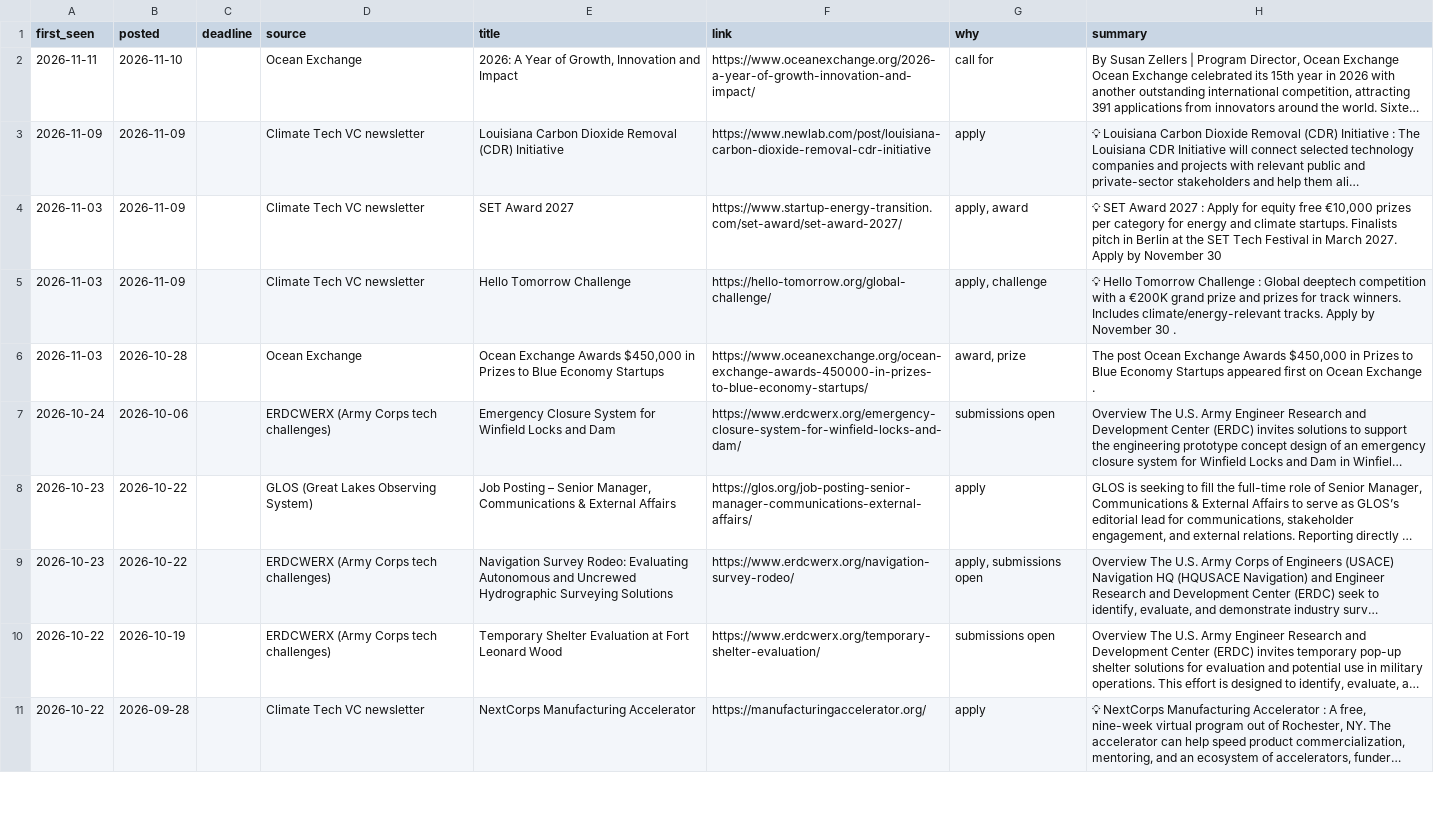
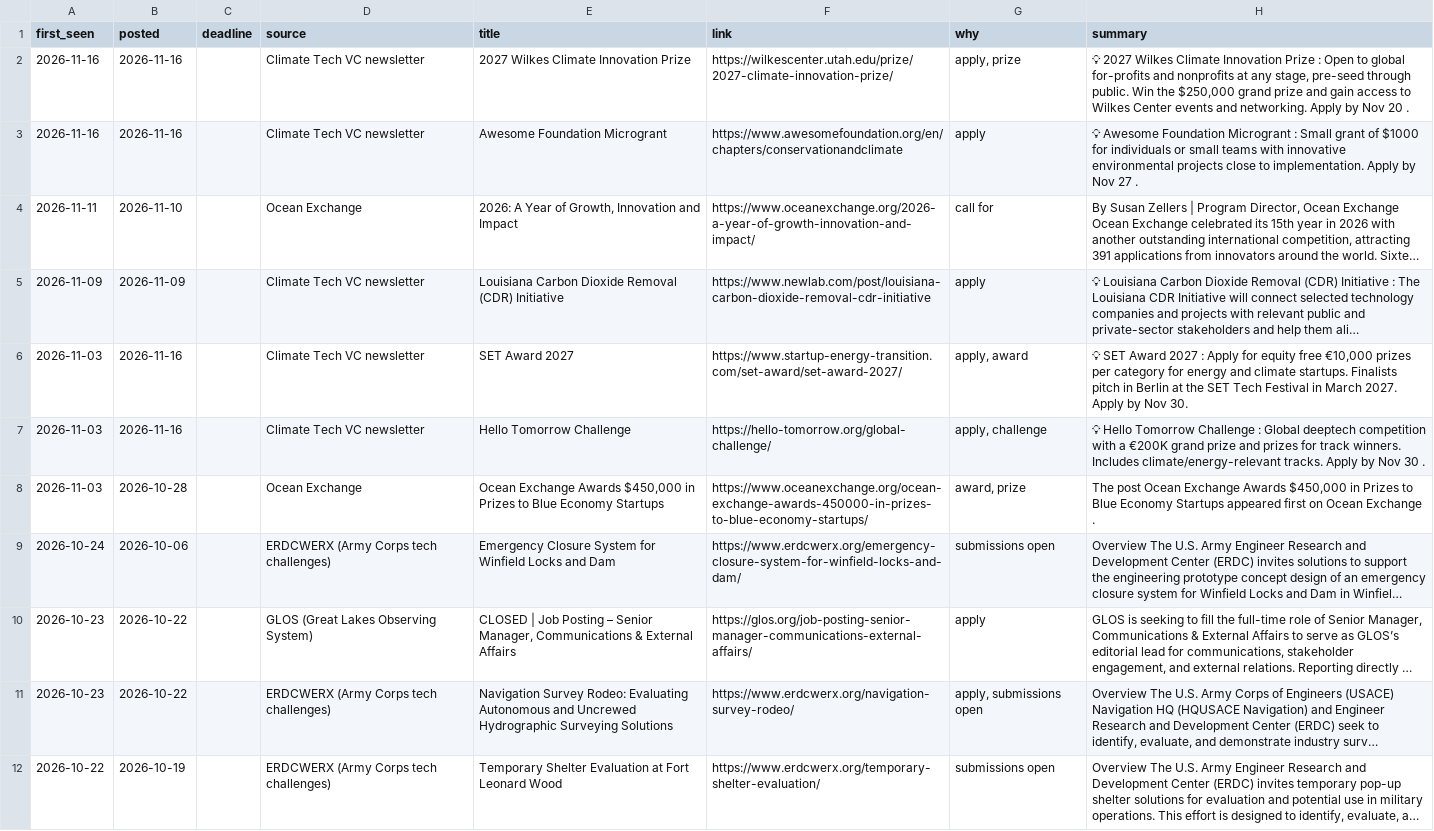
Before and after one commit to gauravshikhargandhi-web/glia-funding-tracker, a CSV file: data/leads.csv, drawn as a sheet; only a part is shown; the shorter side is filled out with more unchanged rows; long unchanged cells end in …; addresses are those after the commit; the diff names each change by its address in the sheet, - before the commit and + after, or states it on an @@ line.

```diff
--- a/data/leads.csv
+++ b/data/leads.csv
+row 2: 2026-11-16 | 2026-11-16 |  | Climate Tech VC newsletter | 2027 Wilkes Climate Innovation Prize | https://wilkescenter.utah.edu/prize/2027-climate-innovation-prize/ | apply, prize | 💡 2027 Wilkes Climate Innovation Prize : Open to global for-profits and nonprofits at any stage, pre-seed through public. Win the $250,000 grand prize and gain access to Wilkes Center events and networking. Apply by Nov 20 .
+row 3: 2026-11-16 | 2026-11-16 |  | Climate Tech VC newsletter | Awesome Foundation Microgrant | https://www.awesomefoundation.org/en/chapters/conservationandclimate | apply | 💡 Awesome Foundation Microgrant : Small grant of $1000 for individuals or small teams with innovative environmental projects close to implementation. Apply by Nov 27 .
-B6:B7 (posted): 2026-11-09
+B6:B7 (posted): 2026-11-16
-H6 (summary): …Apply by November 30
+H6 (summary): …Apply by Nov 30.
-H7 (summary): …Apply by November 30 .
+H7 (summary): …Apply by Nov 30 .
-E10 (title): Job Posting…
+E10 (title): CLOSED | Job Posting…
```
Also changed, not shown: data/filtered_out.csv, data/matches.csv, 4 other files.
